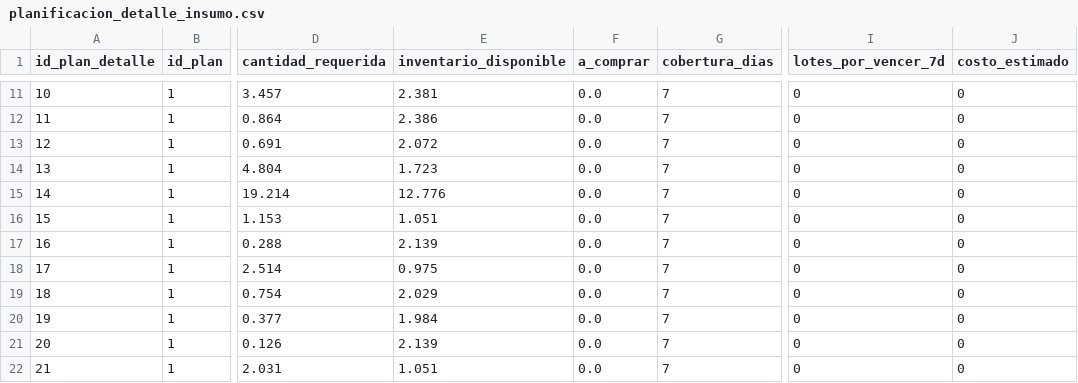
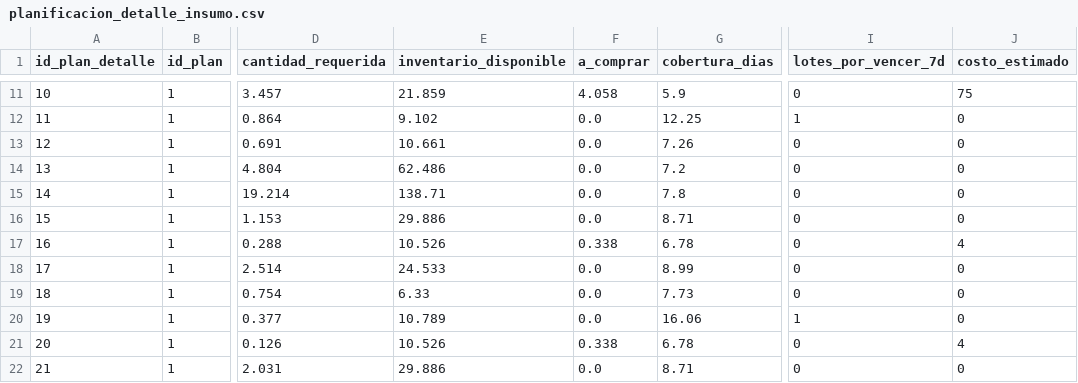
Before and after one commit to joseph7104/-1INF46-Plan_Compras_Produccion, a CSV file: data/raw/planificacion_detalle_insumo.csv, drawn as a sheet; only a part is shown, gaps mark what is left out; the diff covers the shown part only; the diff names each change by its address in the sheet, - before the commit and + after, or states it on an @@ line.

```diff
--- a/data/raw/planificacion_detalle_insumo.csv
+++ b/data/raw/planificacion_detalle_insumo.csv
-E11 (inventario_disponible): 2.381
+E11 (inventario_disponible): 21.859
-F11 (a_comprar): 0.0
+F11 (a_comprar): 4.058
-G11 (cobertura_dias): 7
+G11 (cobertura_dias): 5.9
-J11 (costo_estimado): 0
+J11 (costo_estimado): 75
-E12 (inventario_disponible): 2.386
+E12 (inventario_disponible): 9.102
-G12 (cobertura_dias): 7
+G12 (cobertura_dias): 12.25
-I12 (lotes_por_vencer_7d): 0
+I12 (lotes_por_vencer_7d): 1
-E13 (inventario_disponible): 2.072
+E13 (inventario_disponible): 10.661
-G13 (cobertura_dias): 7
+G13 (cobertura_dias): 7.26
-E14 (inventario_disponible): 1.723
+E14 (inventario_disponible): 62.486
-G14 (cobertura_dias): 7
+G14 (cobertura_dias): 7.2
-E15 (inventario_disponible): 12.776
+E15 (inventario_disponible): 138.71
-G15 (cobertura_dias): 7
+G15 (cobertura_dias): 7.8
-E16 (inventario_disponible): 1.051
+E16 (inventario_disponible): 29.886
-G16 (cobertura_dias): 7
+G16 (cobertura_dias): 8.71
-E17 (inventario_disponible): 2.139
+E17 (inventario_disponible): 10.526
-F17 (a_comprar): 0.0
+F17 (a_comprar): 0.338
-G17 (cobertura_dias): 7
+G17 (cobertura_dias): 6.78
-J17 (costo_estimado): 0
+J17 (costo_estimado): 4
-E18 (inventario_disponible): 0.975
+E18 (inventario_disponible): 24.533
-G18 (cobertura_dias): 7
+G18 (cobertura_dias): 8.99
-E19 (inventario_disponible): 2.029
+E19 (inventario_disponible): 6.33
-G19 (cobertura_dias): 7
+G19 (cobertura_dias): 7.73
-E20 (inventario_disponible): 1.984
+E20 (inventario_disponible): 10.789
-G20 (cobertura_dias): 7
+G20 (cobertura_dias): 16.06
-I20 (lotes_por_vencer_7d): 0
+I20 (lotes_por_vencer_7d): 1
-E21 (inventario_disponible): 2.139
+E21 (inventario_disponible): 10.526
-F21 (a_comprar): 0.0
+F21 (a_comprar): 0.338
-G21 (cobertura_dias): 7
+G21 (cobertura_dias): 6.78
-J21 (costo_estimado): 0
+J21 (costo_estimado): 4
-E22 (inventario_disponible): 1.051
+E22 (inventario_disponible): 29.886
-G22 (cobertura_dias): 7
+G22 (cobertura_dias): 8.71
```
Also changed, not shown: 105 edited cells elsewhere in this file, data/raw/proveedor.csv, data/raw/proveedor_x_insumo.csv, 4 other files.
